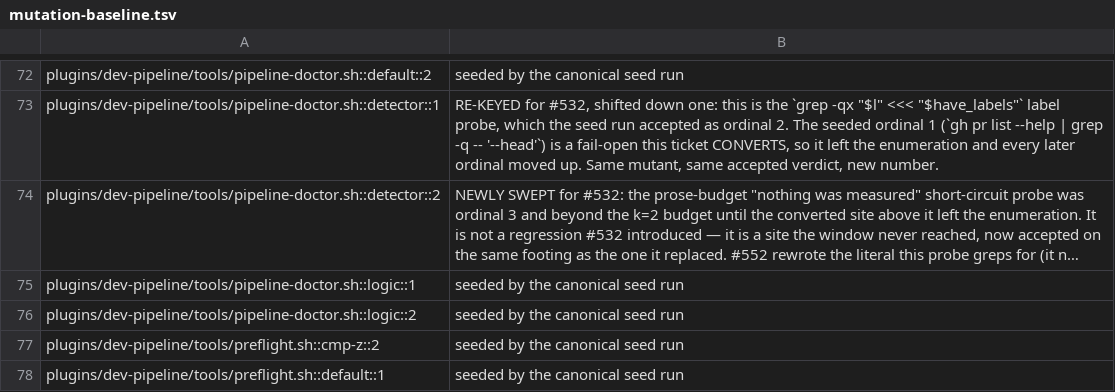
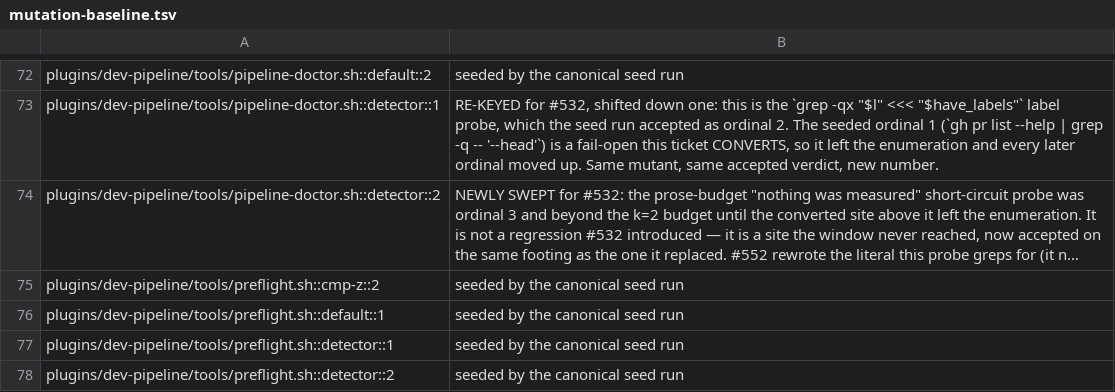
Before and after one commit to manoldonev/second-shift, a TSV file: tools/mutation-baseline.tsv, drawn as a sheet; only a part is shown, gaps mark what is left out; the shorter side is filled out with more unchanged rows; long unchanged cells end in …; the diff names each change by its address in the sheet, - before the commit and + after, or states it on an @@ line.

```diff
--- a/tools/mutation-baseline.tsv
+++ b/tools/mutation-baseline.tsv
-row 75: plugins/dev-pipeline/tools/pipeline-doctor.sh::logic::1 | seeded by the canonical seed run
-row 76: plugins/dev-pipeline/tools/pipeline-doctor.sh::logic::2 | seeded by the canonical seed run
```
Also changed, not shown: 1 other file.
